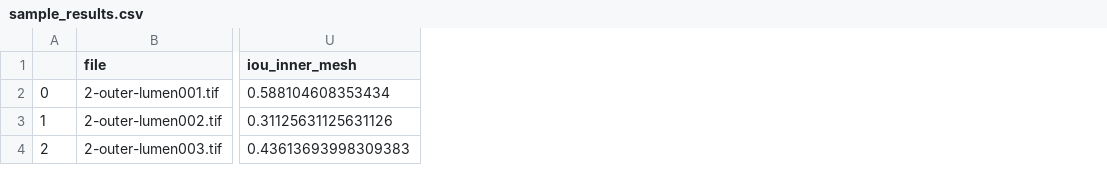
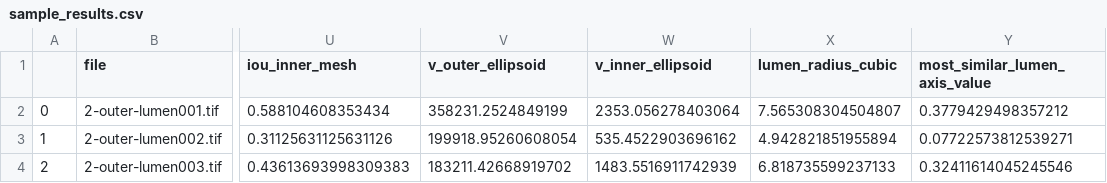
Before and after one commit to jenaalsup/lumenoid-ellipsoid-fitting, a CSV file: sample_results.csv, drawn as a sheet; only a part is shown, gaps mark what is left out; the diff names each change by its address in the sheet, - before the commit and + after, or states it on an @@ line.

```diff
--- a/sample_results.csv
+++ b/sample_results.csv
+column V (v_outer_ellipsoid), rows 2-4: 358231.2524849199 | 199918.95260608054 | 183211.42668919702
+column W (v_inner_ellipsoid), rows 2-4: 2353.056278403064 | 535.4522903696162 | 1483.5516911742939
+column X (lumen_radius_cubic), rows 2-4: 7.565308304504807 | 4.942821851955894 | 6.818735599237133
+column Y (most_similar_lumen_axis_value), rows 2-4: 0.3779429498357212 | 0.07722573812539271 | 0.32411614045245546
```
Also changed, not shown: 1 other file.
